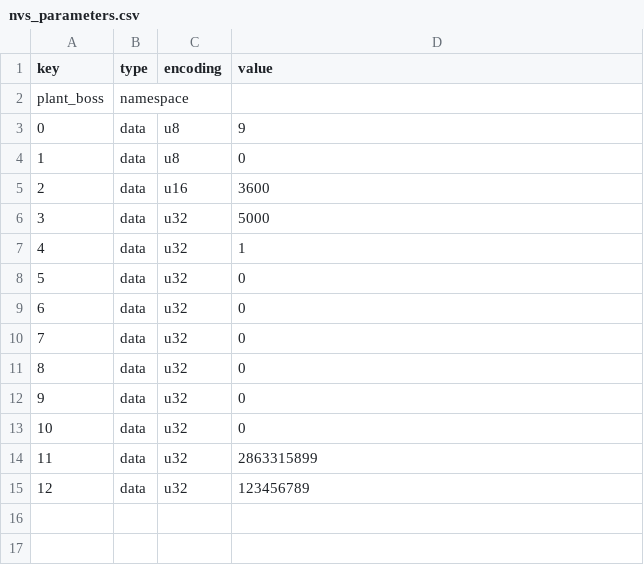
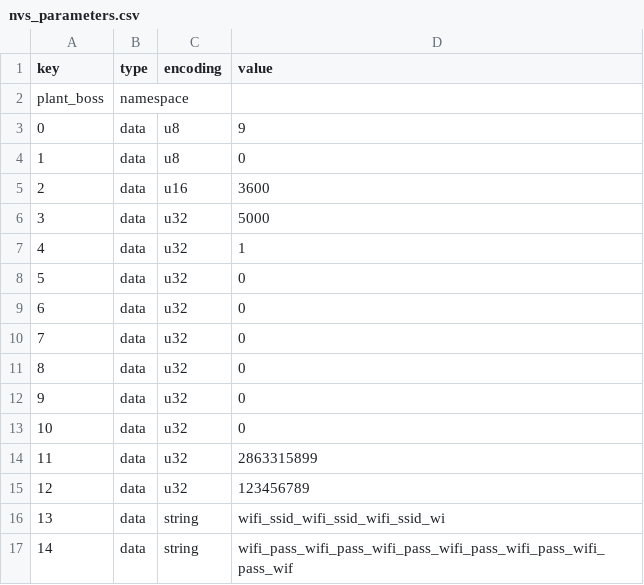
Before and after one commit to arvtom/plant_boss, a CSV file: sw_esp32/nvs_parameters.csv, drawn as a sheet; the diff names each change by its address in the sheet, - before the commit and + after, or states it on an @@ line.

Commit message:
Save wifi credentials in nvs

```diff
--- a/sw_esp32/nvs_parameters.csv
+++ b/sw_esp32/nvs_parameters.csv
+row 16: 13 | data | string | wifi_ssid_wifi_ssid_wifi_ssid_wi
+row 17: 14 | data | string | wifi_pass_wifi_pass_wifi_pass_wifi_pass_wifi_pass_wifi_pass_wif
```
Also changed, not shown: 2 other files.
